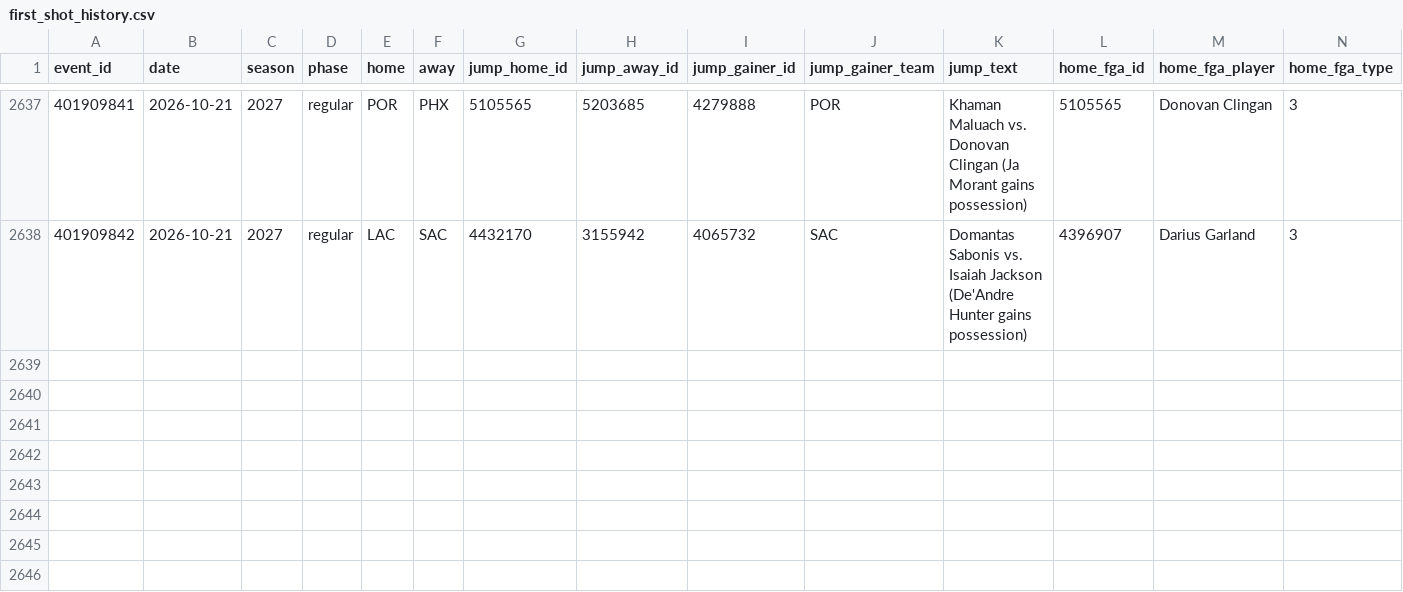
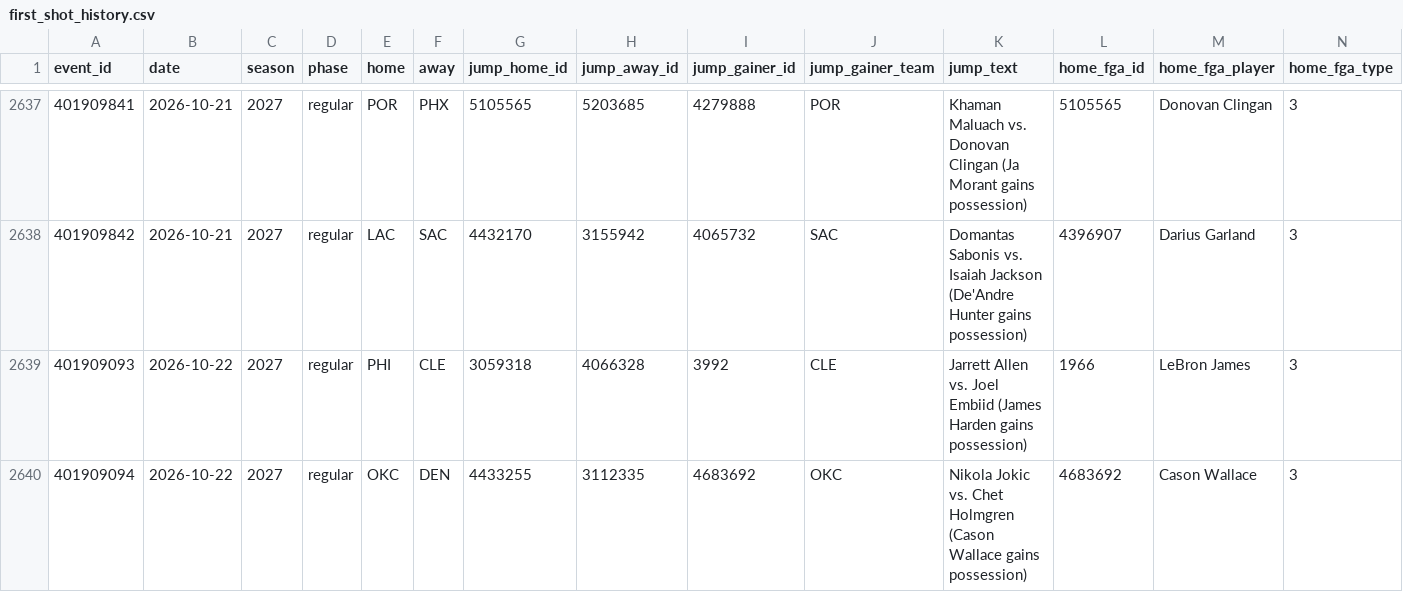
Before and after one commit to macassvic-cmd/arc-lab, a CSV file: data/first_shot_history.csv, drawn as a sheet; only a part is shown, gaps mark what is left out; rows hold the shown columns only; the diff names each change by its address in the sheet, - before the commit and + after, or states it on an @@ line.

```diff
--- a/data/first_shot_history.csv
+++ b/data/first_shot_history.csv
+row 2639: 401909093 | 2026-10-22 | 2027 | regular | PHI | CLE | 3059318 | 4066328 | 3992 | CLE | Jarrett Allen vs. Joel Embiid (James Harden gains possession) | 1966 | LeBron James | 3
+row 2640: 401909094 | 2026-10-22 | 2027 | regular | OKC | DEN | 4433255 | 3112335 | 4683692 | OKC | Nikola Jokic vs. Chet Holmgren (Cason Wallace gains possession) | 4683692 | Cason Wallace | 3
```
Also changed, not shown: data/first_basket_grades.csv, data/first_basket_history.csv, 22 other files.
